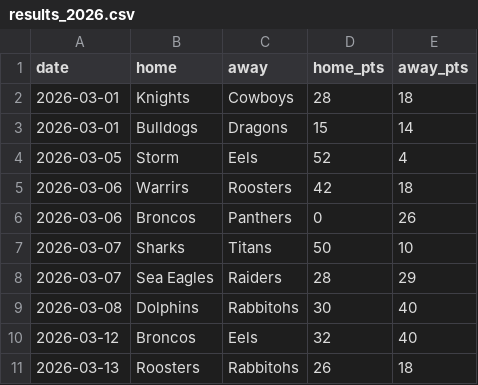
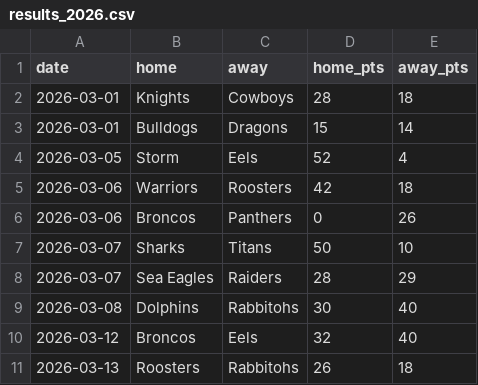
Before and after one commit to Rossdavo/nrl-ai-predictor, a CSV file: results_2026.csv, drawn as a sheet; only a part is shown.

Commit message:
Update results_2026.csv

```diff
--- a/results_2026.csv
+++ b/results_2026.csv
@@ -4,3 +4,3 @@ date,home,away,home_pts,away_pts
 2026-03-05,Storm,Eels,52,4
-2026-03-06,Warrirs,Roosters,42,18
+2026-03-06,Warriors,Roosters,42,18
 2026-03-06,Broncos,Panthers,0,26
```
